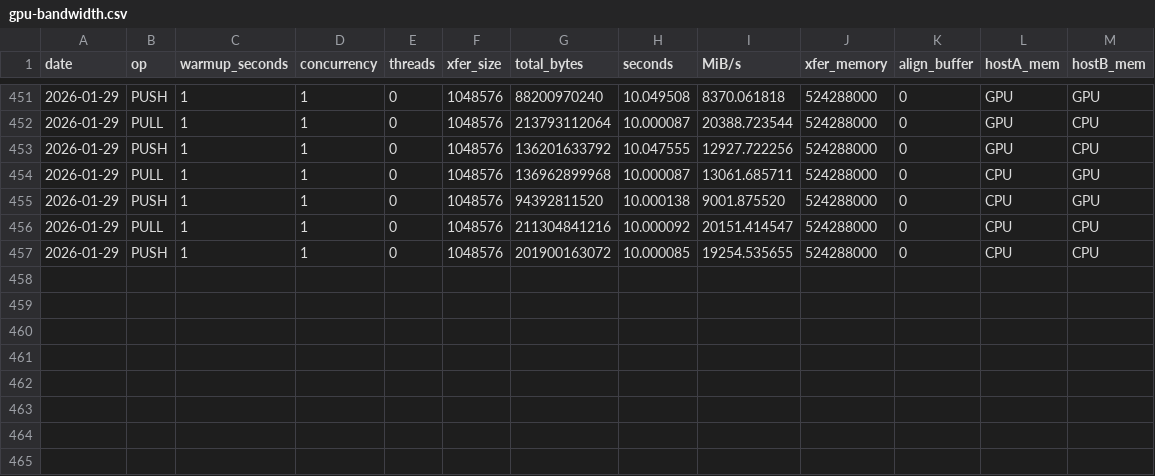
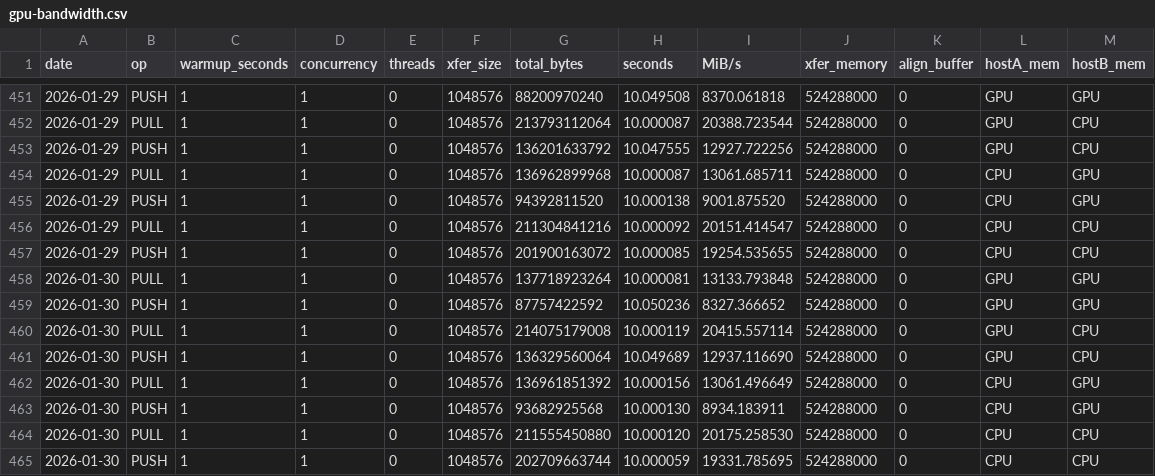
Before and after one commit to mochi-hpc-experiments/mochi-hpc-experiments.github.io, a CSV file: src/supercomputers/polaris/gpu-bandwidth.csv, drawn as a sheet; only a part is shown, gaps mark what is left out; the diff names each change by its address in the sheet, - before the commit and + after, or states it on an @@ line.

```diff
--- a/src/supercomputers/polaris/gpu-bandwidth.csv
+++ b/src/supercomputers/polaris/gpu-bandwidth.csv
+row 458: 2026-01-30 | PULL | 1 | 1 | 0 | 1048576 | 137718923264 | 10.000081 | 13133.793848 | 524288000 | 0 | GPU | GPU
+row 459: 2026-01-30 | PUSH | 1 | 1 | 0 | 1048576 | 87757422592 | 10.050236 | 8327.366652 | 524288000 | 0 | GPU | GPU
+row 460: 2026-01-30 | PULL | 1 | 1 | 0 | 1048576 | 214075179008 | 10.000119 | 20415.557114 | 524288000 | 0 | GPU | CPU
+row 461: 2026-01-30 | PUSH | 1 | 1 | 0 | 1048576 | 136329560064 | 10.049689 | 12937.116690 | 524288000 | 0 | GPU | CPU
+row 462: 2026-01-30 | PULL | 1 | 1 | 0 | 1048576 | 136961851392 | 10.000156 | 13061.496649 | 524288000 | 0 | CPU | GPU
+row 463: 2026-01-30 | PUSH | 1 | 1 | 0 | 1048576 | 93682925568 | 10.000130 | 8934.183911 | 524288000 | 0 | CPU | GPU
+row 464: 2026-01-30 | PULL | 1 | 1 | 0 | 1048576 | 211555450880 | 10.000120 | 20175.258530 | 524288000 | 0 | CPU | CPU
+row 465: 2026-01-30 | PUSH | 1 | 1 | 0 | 1048576 | 202709663744 | 10.000059 | 19331.785695 | 524288000 | 0 | CPU | CPU
```
Also changed, not shown: src/supercomputers/polaris/bandwidth.csv, src/supercomputers/polaris/latency.csv, 1 other file.
